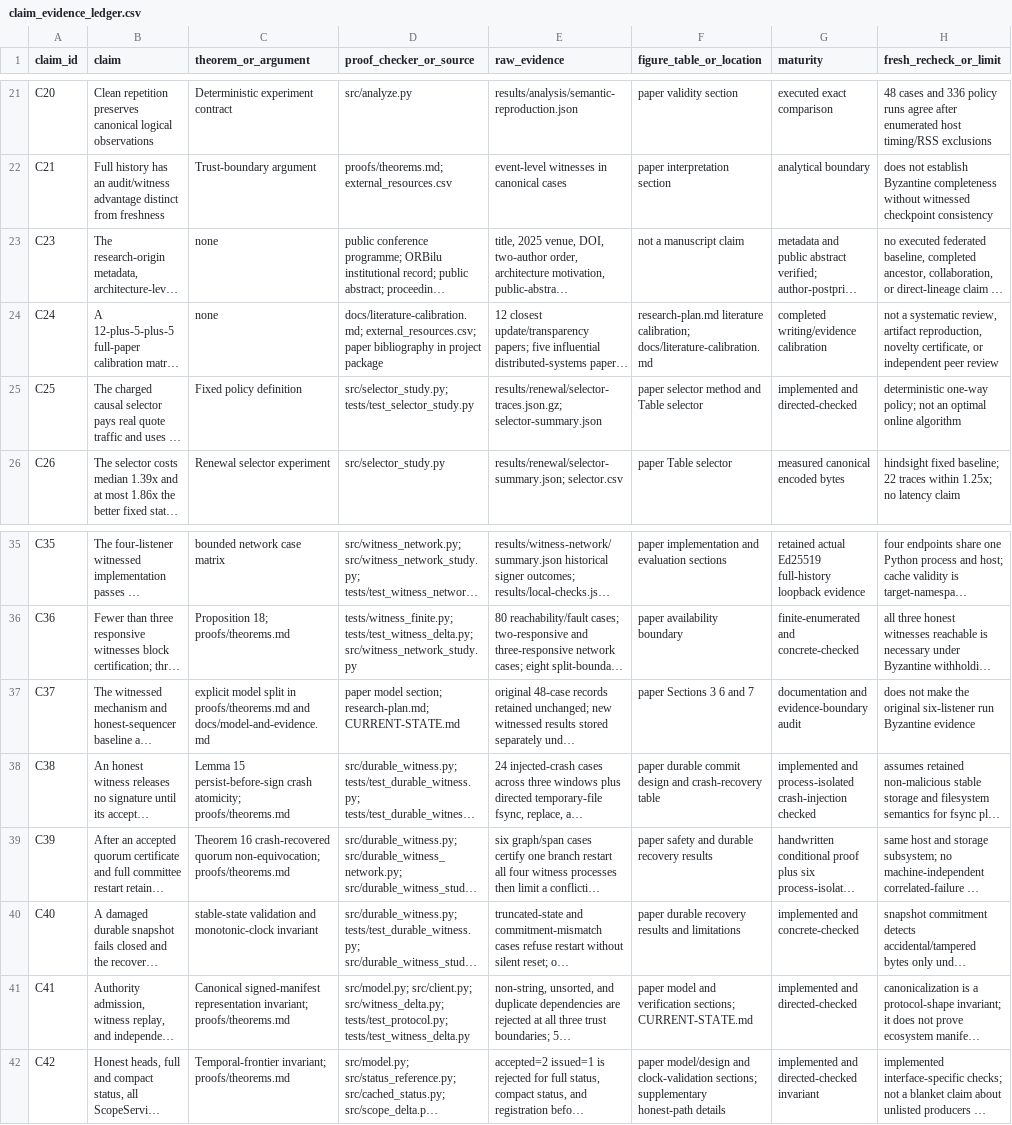
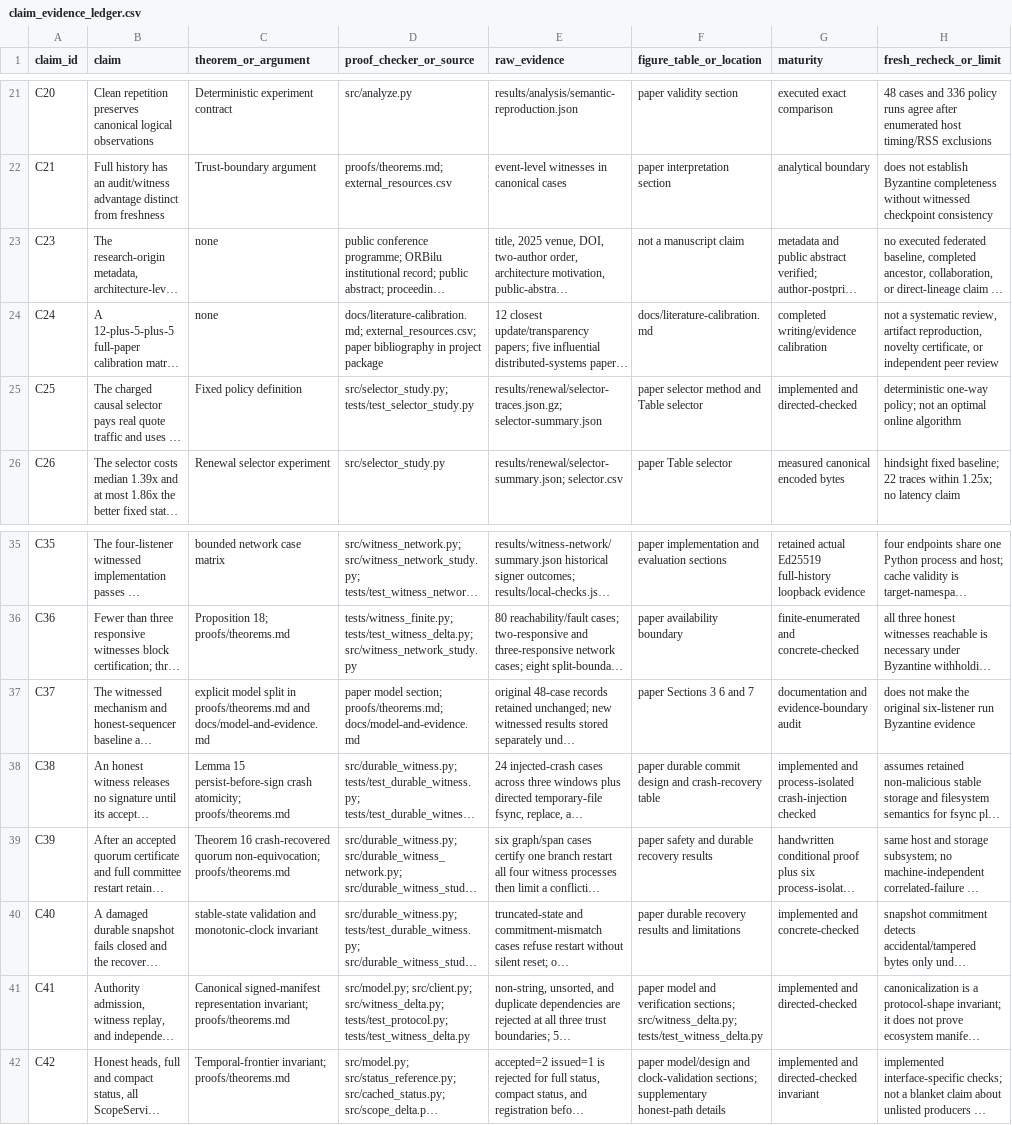
Before and after one commit to Haoyi-Zhang/ScopeQuorum, a CSV file: claim_evidence_ledger.csv, drawn as a sheet; only a part is shown, gaps mark what is left out; long unchanged cells end in …; the diff names each change by its address in the sheet, - before the commit and + after, or states it on an @@ line.

Commit message:
Align current documentation with supplied sources and evidence

```diff
--- a/claim_evidence_ledger.csv
+++ b/claim_evidence_ledger.csv
-F24 (figure_table_or_location): research-plan.md literature calibration; docs/literature-calibration.md
+F24 (figure_table_or_location): docs/literature-calibration.md
-D37 (proof_checker_or_source): …model section; research-plan.md; CURRENT-STATE.md
+D37 (proof_checker_or_source): …model section; proofs/theorems.md; docs/model-and-evidence.md
-F41 (figure_table_or_location): …verification sections; CURRENT-STATE.md
+F41 (figure_table_or_location): …verification sections; src/witness_delta.py; tests/test_witness_delta.py
```
